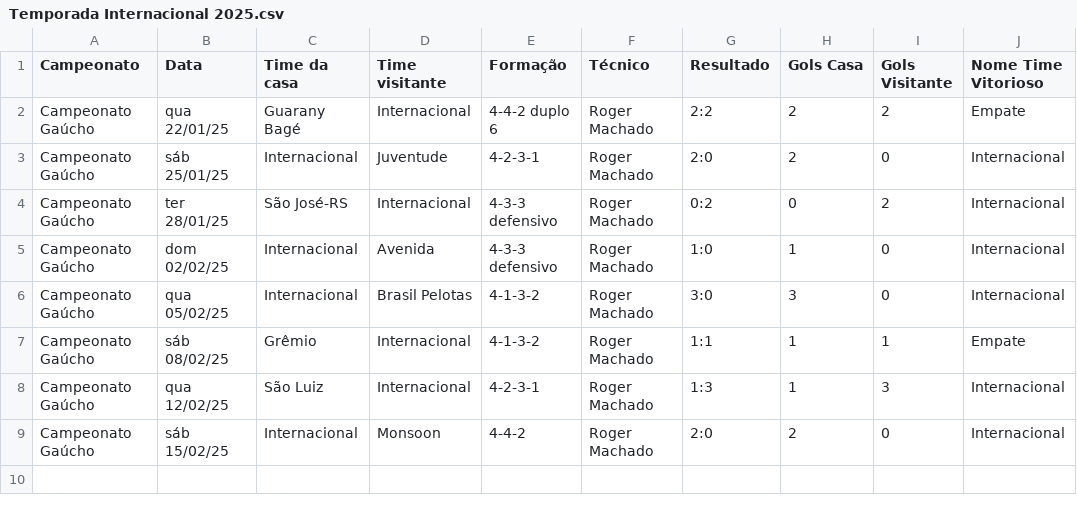
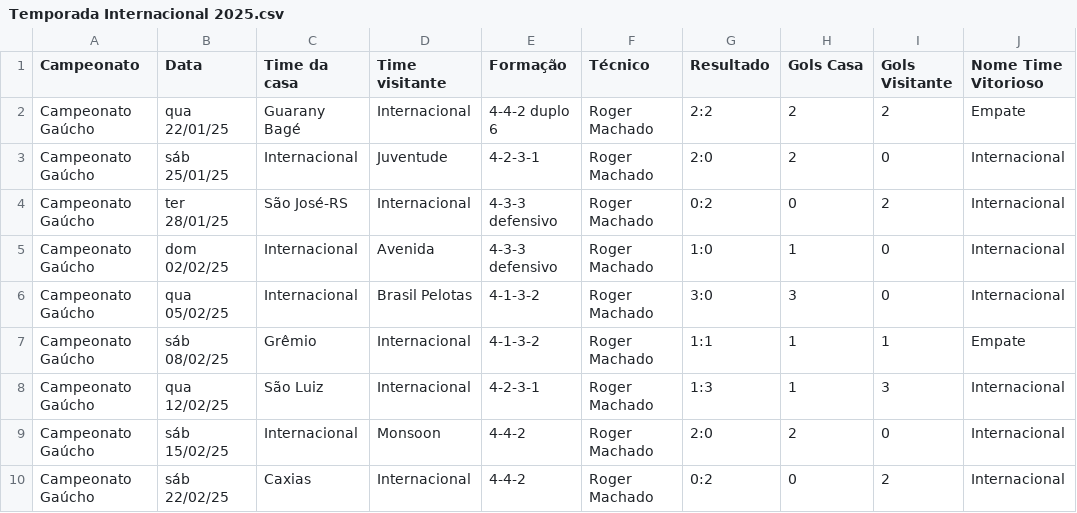
Before and after one commit to vinicius-mouzinho/Aproveitamento-Times-BR, a CSV file: data/Temporada Internacional 2025.csv, drawn as a sheet; the diff names each change by its address in the sheet, - before the commit and + after, or states it on an @@ line.

```diff
--- a/data/Temporada Internacional 2025.csv
+++ b/data/Temporada Internacional 2025.csv
+row 10: Campeonato Gaúcho | sáb 22/02/25 | Caxias | Internacional | 4-4-2 | Roger Machado | 0:2 | 0 | 2 | Internacional
```
Also changed, not shown: data/Temporada Botafogo 2025.csv, data/Temporada Sport 2025.csv.
